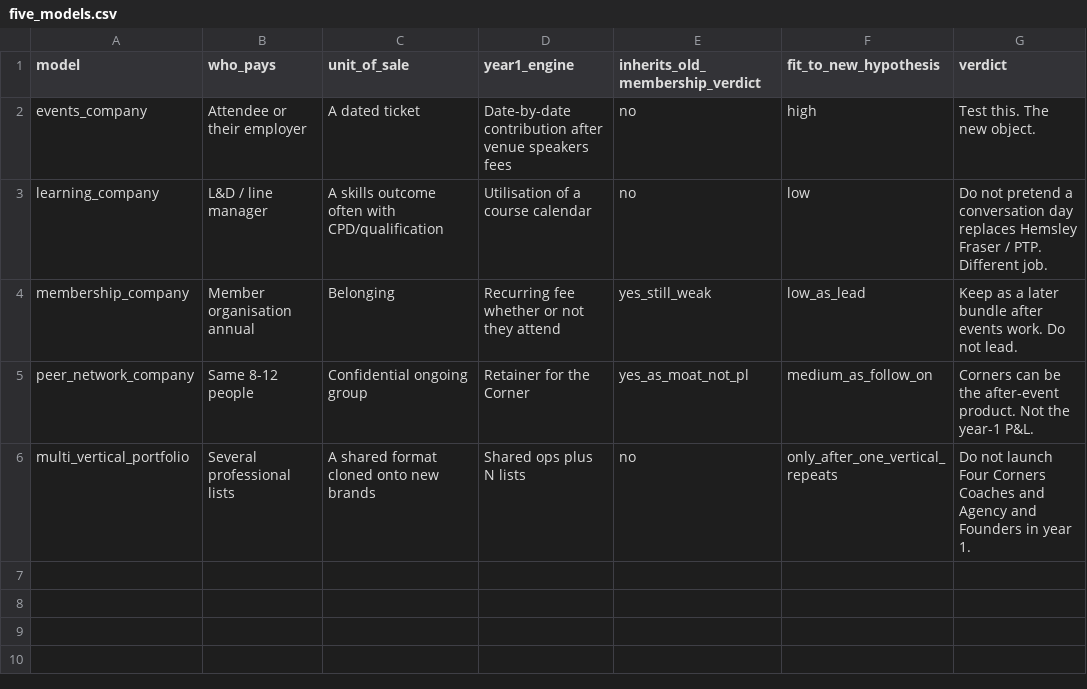
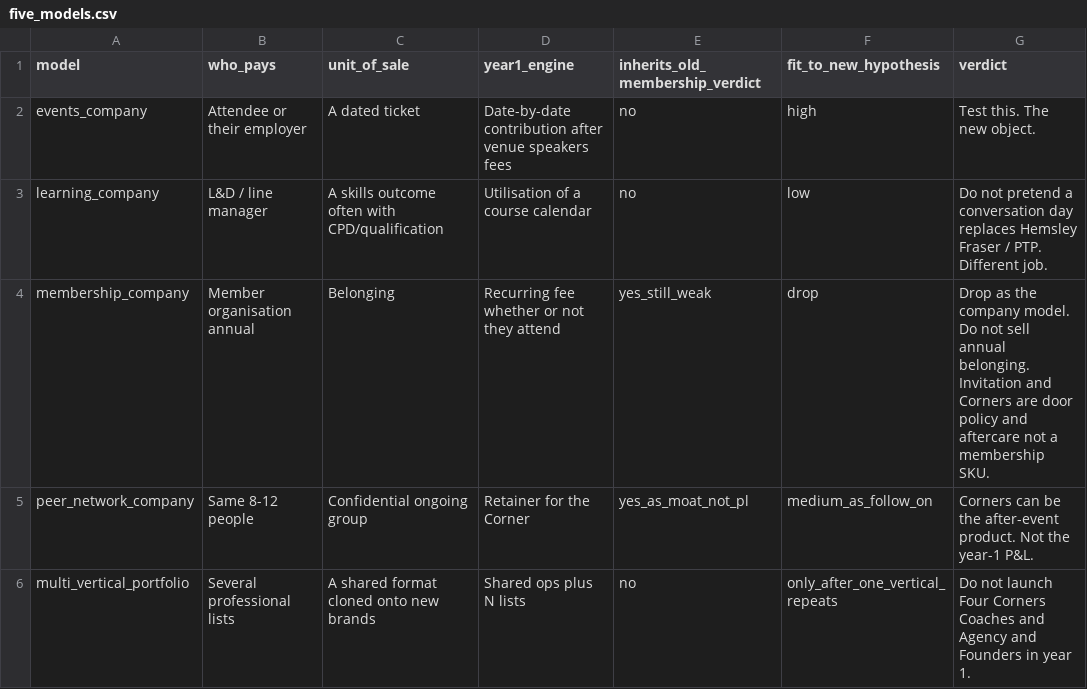
Before and after one commit to JPGitHub1207/typingmind, a CSV file: four-corners-research/data/five_models.csv, drawn as a sheet.

```diff
--- a/four-corners-research/data/five_models.csv
+++ b/four-corners-research/data/five_models.csv
@@ -3,3 +3,3 @@ events_company,Attendee or their employer,A dated ticket,Date-by-date contributi
 learning_company,L&D / line manager,A skills outcome often with CPD/qualification,Utilisation of a course calendar,no,low,Do not pretend a conversation day replaces Hemsley Fraser / PTP. Different job.
-membership_company,Member organisation annual,Belonging,Recurring fee whether or not they attend,yes_still_weak,low_as_lead,Keep as a later bundle after events work. Do not lead.
+membership_company,Member organisation annual,Belonging,Recurring fee whether or not they attend,yes_still_weak,drop,Drop as the company model. Do not sell annual belonging. Invitation and Corners are door policy and aftercare not a membership SKU.
 peer_network_company,Same 8-12 people,Confidential ongoing group,Retainer for the Corner,yes_as_moat_not_pl,medium_as_follow_on,Corners can be the after-event product. Not the year-1 P&L.
```
Also changed, not shown: 2 other files.
